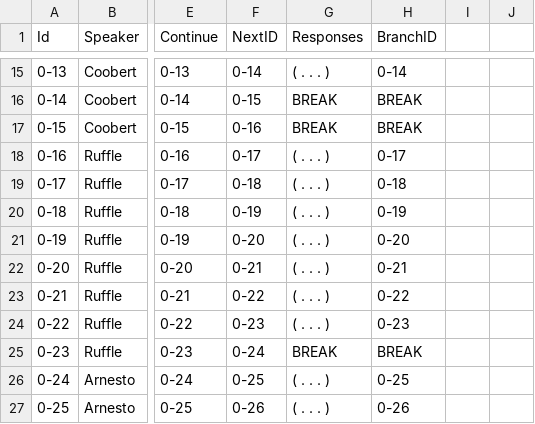
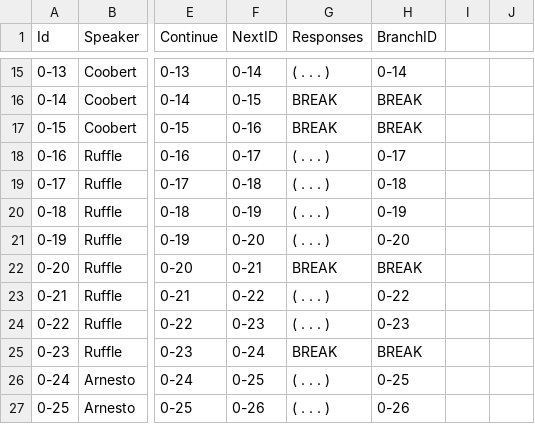
Before and after one commit to InteractivePixelStudios/All-Flocked-Up-Unity, a CSV file: Assets/StreamingAssets/DialogueSpreadsheet.csv, drawn as a sheet; only a part is shown, gaps mark what is left out; the diff names each change by its address in the sheet, - before the commit and + after, or states it on an @@ line.

Commit message:
UI, Quests, Tut, Save/Load,Skybox,Icons,WindZone
-Updates to UI, main menu, pause menu
-Updates to quests and TUt
-Updates to tut island
-Updates to save/load
-Updates to skybox mats
-Updates to Windzones to add push force
-Updates to Dialogue
-Updates tp Greab
-Updates to add player water collisions
-Updates to peck
-Updates to dialogue spreadsheet

```diff
--- a/Assets/StreamingAssets/DialogueSpreadsheet.csv
+++ b/Assets/StreamingAssets/DialogueSpreadsheet.csv
-G22 (Responses): ( . . . )
+G22 (Responses): BREAK
-H22 (BranchID): 0-21
+H22 (BranchID): BREAK
```
Also changed, not shown: 48 other files.
